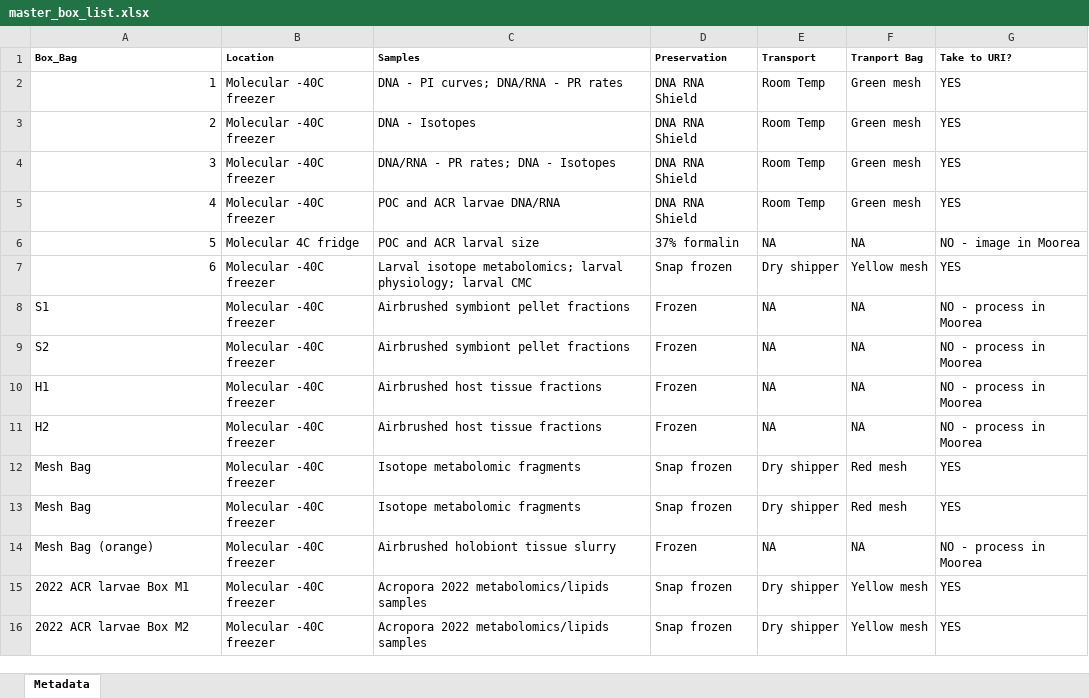
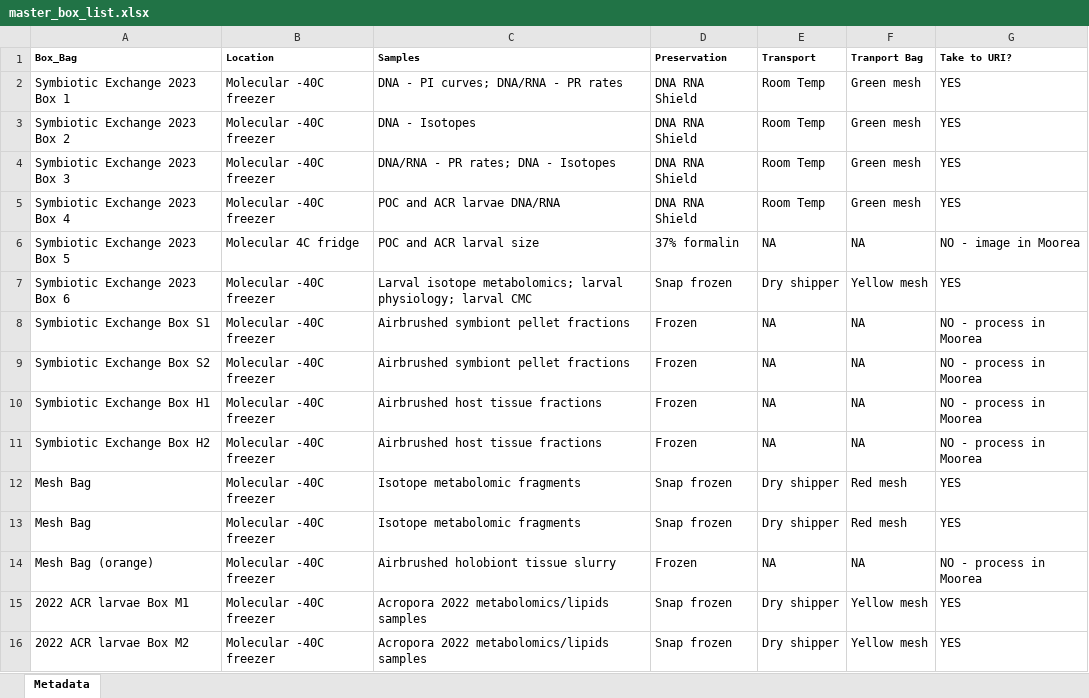
Before and after one commit to AHuffmyer/moorea_symbiotic_exchange_2023, an Excel workbook: data/master_box_list.xlsx, sheet Metadata, drawn as a sheet; values as stored, in another font and other column widths than the file's, no borders; the diff names each change by its address in the sheet, - before the commit and + after, or states it on an @@ line.

```diff
--- a/data/master_box_list.xlsx (sheet Metadata)
+++ b/data/master_box_list.xlsx (sheet Metadata)
-A2 (Box_Bag): 1
+A2 (Box_Bag): Symbiotic Exchange 2023 Box 1
-A3 (Box_Bag): 2
+A3 (Box_Bag): Symbiotic Exchange 2023 Box 2
-A4 (Box_Bag): 3
+A4 (Box_Bag): Symbiotic Exchange 2023 Box 3
-A5 (Box_Bag): 4
+A5 (Box_Bag): Symbiotic Exchange 2023 Box 4
-A6 (Box_Bag): 5
+A6 (Box_Bag): Symbiotic Exchange 2023 Box 5
-A7 (Box_Bag): 6
+A7 (Box_Bag): Symbiotic Exchange 2023 Box 6
-A8 (Box_Bag): S1
+A8 (Box_Bag): Symbiotic Exchange Box S1
-A9 (Box_Bag): S2
+A9 (Box_Bag): Symbiotic Exchange Box S2
-A10 (Box_Bag): H1
+A10 (Box_Bag): Symbiotic Exchange Box H1
-A11 (Box_Bag): H2
+A11 (Box_Bag): Symbiotic Exchange Box H2
```
Also changed, not shown: data/field_collection/collection_metadata.xlsx, data/isotopes/sample_metadata_isotopes.xlsx, 7 other files.
